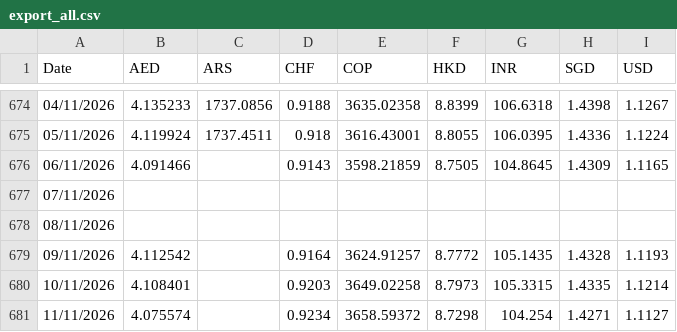
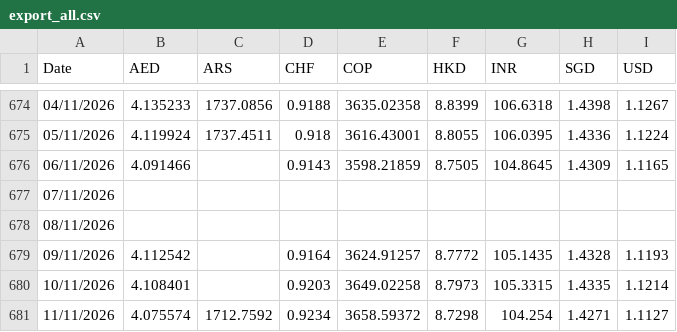
Before and after one commit to AlexandreVassilev/eur-fx-rates, a CSV file: data/export_all.csv, drawn as a sheet; only a part is shown, gaps mark what is left out.

```diff
--- a/data/export_all.csv
+++ b/data/export_all.csv
@@ -680,2 +680,2 @@ Date;AED;ARS;CHF;COP;HKD;INR;SGD;USD
 10/11/2026;4.108401;;0.9203;3649.02258;8.7973;105.3315;1.4335;1.1214
-11/11/2026;4.075574;;0.9234;3658.59372;8.7298;104.254;1.4271;1.1127
+11/11/2026;4.075574;1712.7592;0.9234;3658.59372;8.7298;104.254;1.4271;1.1127
```
Also changed, not shown: data/rates.csv, 1 other file.
